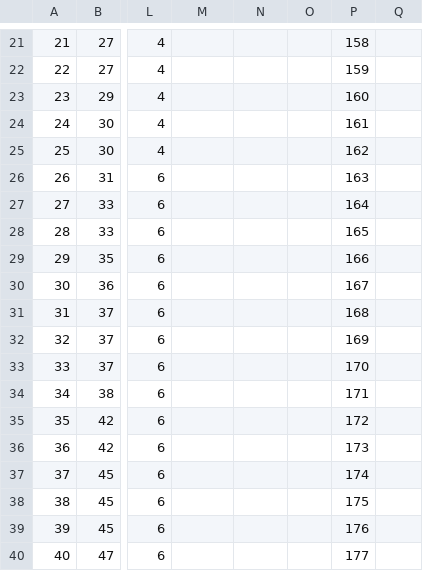
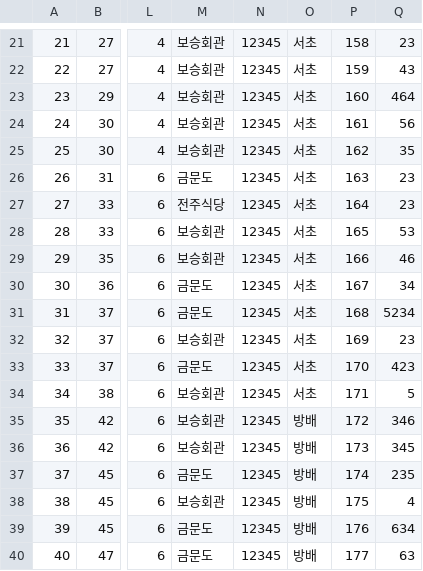
Before and after one commit to Gang-of-Three-GOT/apple2intel1-got, a CSV file: app/doc/party.csv, drawn as a sheet; only a part is shown, gaps mark what is left out; the diff covers the shown part only; the diff names each change by its address in the sheet, - before the commit and + after, or states it on an @@ line.

```diff
--- a/app/doc/party.csv
+++ b/app/doc/party.csv
-M21:M25: (empty)
+M21:M25: 보승회관
-N21:N40: (empty)
+N21:N40: 12345
-O21:O34: (empty)
+O21:O34: 서초
-Q21: (empty)
+Q21: 23
-Q22: (empty)
+Q22: 43
-Q23: (empty)
+Q23: 464
-Q24: (empty)
+Q24: 56
-Q25: (empty)
+Q25: 35
-M26: (empty)
+M26: 금문도
-Q26:Q27: (empty)
+Q26:Q27: 23
-M27: (empty)
+M27: 전주식당
-M28:M29: (empty)
+M28:M29: 보승회관
-Q28: (empty)
+Q28: 53
-Q29: (empty)
+Q29: 46
-M30:M31: (empty)
+M30:M31: 금문도
-Q30: (empty)
+Q30: 34
-Q31: (empty)
+Q31: 5234
-M32: (empty)
+M32: 보승회관
-Q32: (empty)
+Q32: 23
-M33: (empty)
+M33: 금문도
-Q33: (empty)
+Q33: 423
-M34:M36: (empty)
+M34:M36: 보승회관
-Q34: (empty)
+Q34: 5
-O35:O40: (empty)
+O35:O40: 방배
-Q35: (empty)
+Q35: 346
-Q36: (empty)
+Q36: 345
-M37: (empty)
+M37: 금문도
-Q37: (empty)
+Q37: 235
-M38: (empty)
+M38: 보승회관
-Q38: (empty)
+Q38: 4
-M39:M40: (empty)
+M39:M40: 금문도
-Q39: (empty)
+Q39: 634
-Q40: (empty)
+Q40: 63
```
Also changed, not shown: 120 edited cells elsewhere in this file, app/doc/feed.csv, app/doc/member.csv, 31 other files.
